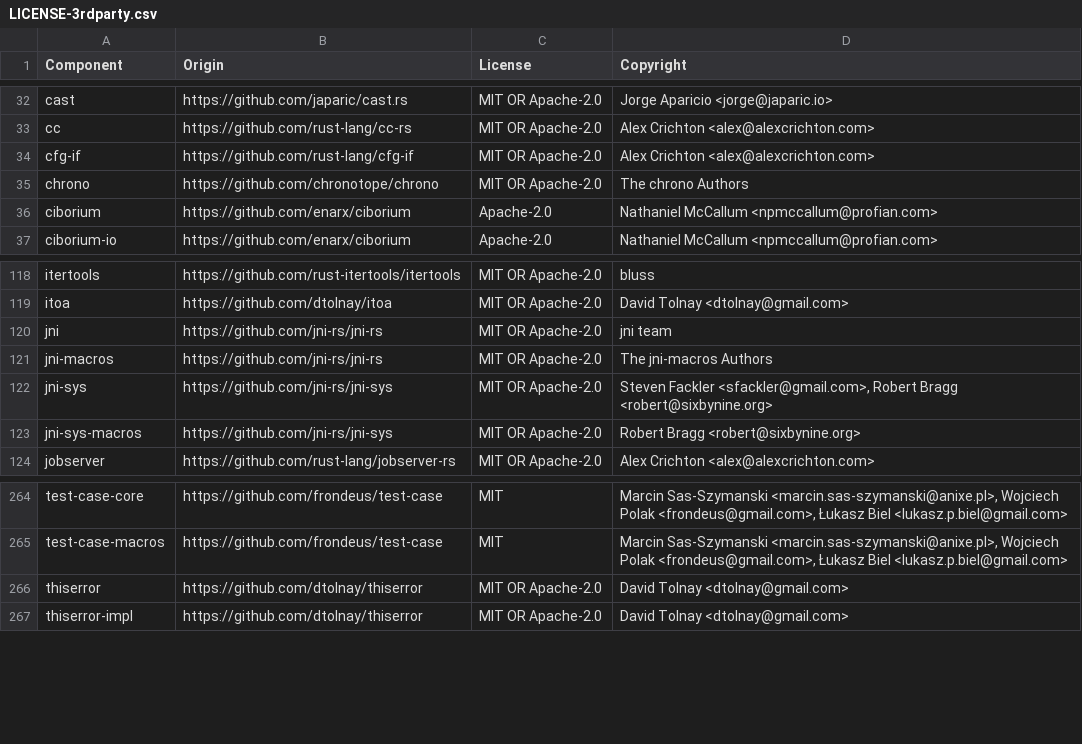
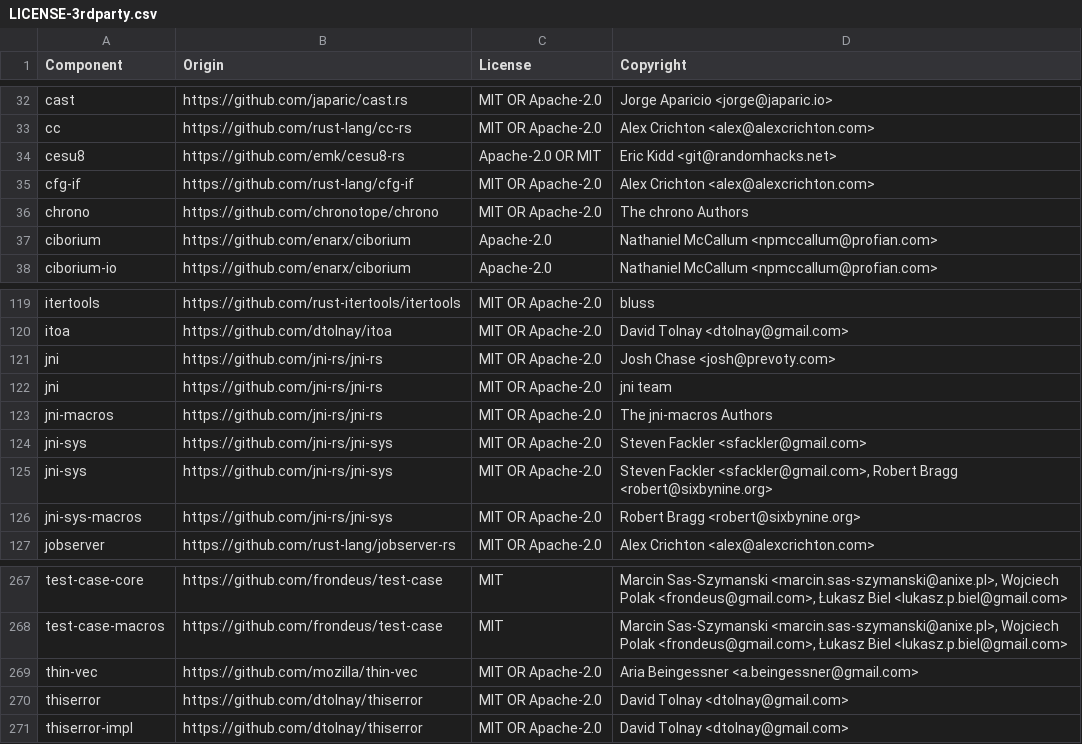
Before and after one commit to DataDog/dd-trace-rs, a CSV file: LICENSE-3rdparty.csv, drawn as a sheet; only a part is shown, gaps mark what is left out; the diff names each change by its address in the sheet, - before the commit and + after, or states it on an @@ line.

```diff
--- a/LICENSE-3rdparty.csv
+++ b/LICENSE-3rdparty.csv
+row 34: cesu8 | https://github.com/emk/cesu8-rs | Apache-2.0 OR MIT | Eric Kidd <git@randomhacks.net>
+row 121: jni | https://github.com/jni-rs/jni-rs | MIT OR Apache-2.0 | Josh Chase <josh@prevoty.com>
+row 124: jni-sys | https://github.com/jni-rs/jni-sys | MIT OR Apache-2.0 | Steven Fackler <sfackler@gmail.com>
+row 269: thin-vec | https://github.com/mozilla/thin-vec | MIT OR Apache-2.0 | Aria Beingessner <a.beingessner@gmail.com>
```
Also changed, not shown: 10 other files.
